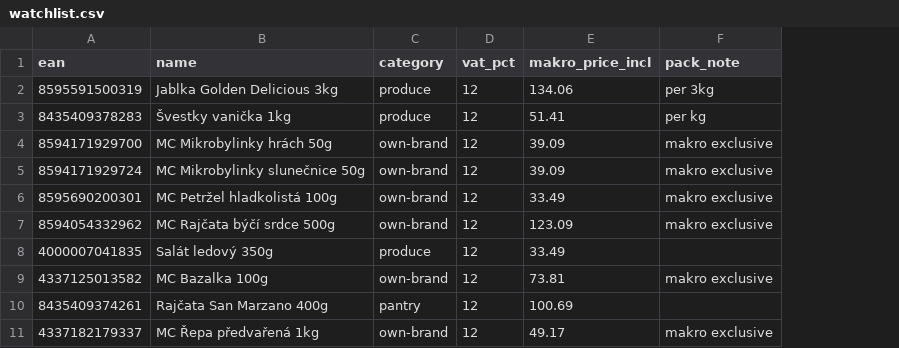
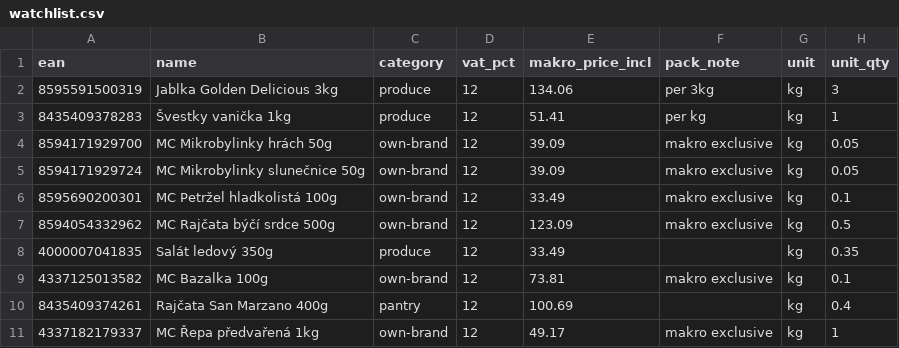
Before and after one commit to dinokukic/kosik, a CSV file: watchlist.csv, drawn as a sheet; only a part is shown; the diff names each change by its address in the sheet, - before the commit and + after, or states it on an @@ line.

```diff
--- a/watchlist.csv
+++ b/watchlist.csv
+column G (unit), rows 2-11: all kg
+column H (unit_qty), rows 2-11: 3 | 1 | 0.05 | 0.05 | 0.1 | 0.5 | 0.35 | 0.1 | 0.4 | 1
```
Also changed, not shown: 9 other files.
